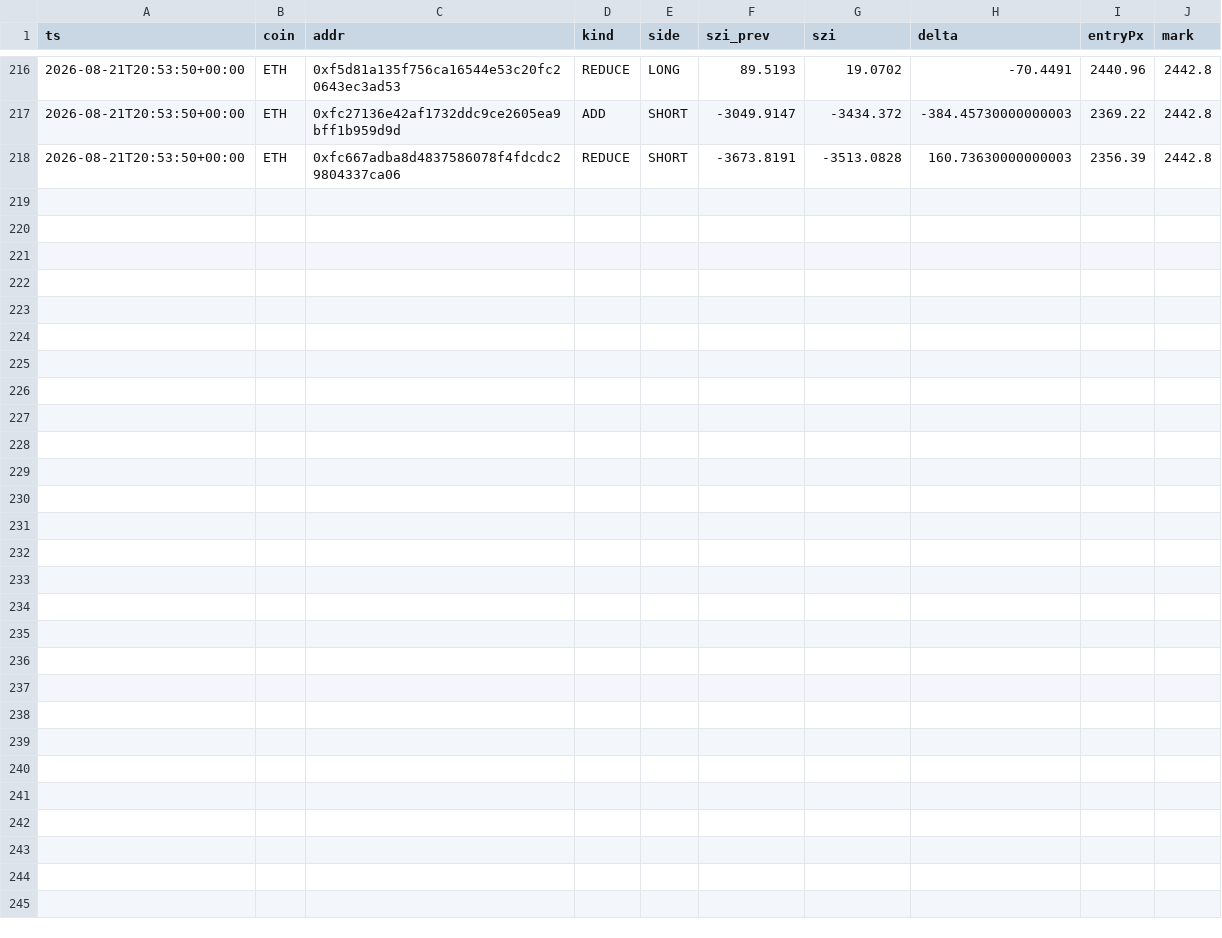
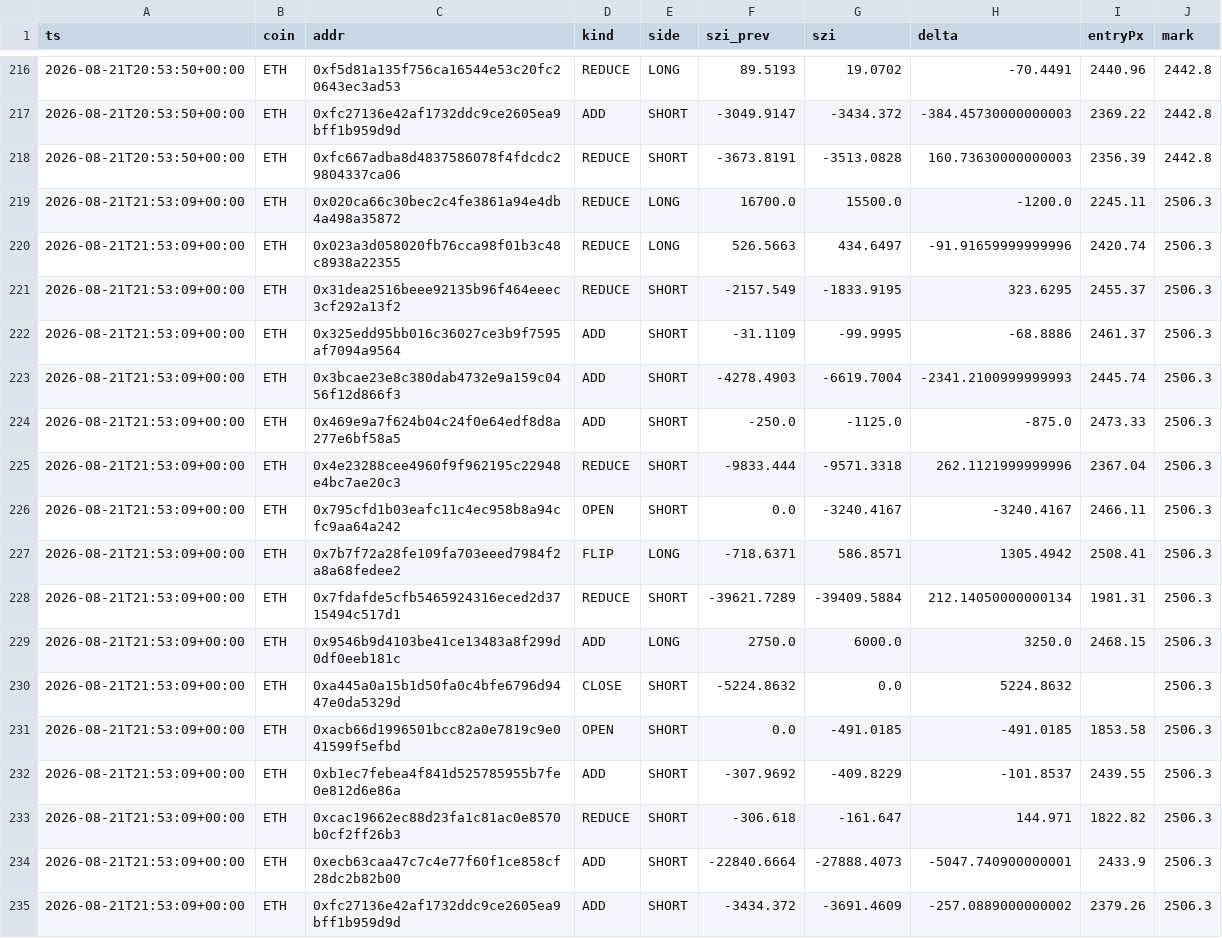
Before and after one commit to usa519831-tech/hl-whale-tracker, a CSV file: data/events_ETH.csv, drawn as a sheet; only a part is shown, gaps mark what is left out; the diff names each change by its address in the sheet, - before the commit and + after, or states it on an @@ line.

```diff
--- a/data/events_ETH.csv
+++ b/data/events_ETH.csv
+row 219: 2026-08-21T21:53:09+00:00 | ETH | 0x020ca66c30bec2c4fe3861a94e4db4a498a35872 | REDUCE | LONG | 16700.0 | 15500.0 | -1200.0 | 2245.11 | 2506.3
+row 220: 2026-08-21T21:53:09+00:00 | ETH | 0x023a3d058020fb76cca98f01b3c48c8938a22355 | REDUCE | LONG | 526.5663 | 434.6497 | -91.91659999999996 | 2420.74 | 2506.3
+row 221: 2026-08-21T21:53:09+00:00 | ETH | 0x31dea2516beee92135b96f464eeec3cf292a13f2 | REDUCE | SHORT | -2157.549 | -1833.9195 | 323.6295 | 2455.37 | 2506.3
+row 222: 2026-08-21T21:53:09+00:00 | ETH | 0x325edd95bb016c36027ce3b9f7595af7094a9564 | ADD | SHORT | -31.1109 | -99.9995 | -68.8886 | 2461.37 | 2506.3
+row 223: 2026-08-21T21:53:09+00:00 | ETH | 0x3bcae23e8c380dab4732e9a159c0456f12d866f3 | ADD | SHORT | -4278.4903 | -6619.7004 | -2341.2100999999993 | 2445.74 | 2506.3
+row 224: 2026-08-21T21:53:09+00:00 | ETH | 0x469e9a7f624b04c24f0e64edf8d8a277e6bf58a5 | ADD | SHORT | -250.0 | -1125.0 | -875.0 | 2473.33 | 2506.3
+row 225: 2026-08-21T21:53:09+00:00 | ETH | 0x4e23288cee4960f9f962195c22948e4bc7ae20c3 | REDUCE | SHORT | -9833.444 | -9571.3318 | 262.1121999999996 | 2367.04 | 2506.3
+row 226: 2026-08-21T21:53:09+00:00 | ETH | 0x795cfd1b03eafc11c4ec958b8a94cfc9aa64a242 | OPEN | SHORT | 0.0 | -3240.4167 | -3240.4167 | 2466.11 | 2506.3
+row 227: 2026-08-21T21:53:09+00:00 | ETH | 0x7b7f72a28fe109fa703eeed7984f2a8a68fedee2 | FLIP | LONG | -718.6371 | 586.8571 | 1305.4942 | 2508.41 | 2506.3
+row 228: 2026-08-21T21:53:09+00:00 | ETH | 0x7fdafde5cfb5465924316eced2d3715494c517d1 | REDUCE | SHORT | -39621.7289 | -39409.5884 | 212.14050000000134 | 1981.31 | 2506.3
+row 229: 2026-08-21T21:53:09+00:00 | ETH | 0x9546b9d4103be41ce13483a8f299d0df0eeb181c | ADD | LONG | 2750.0 | 6000.0 | 3250.0 | 2468.15 | 2506.3
+row 230: 2026-08-21T21:53:09+00:00 | ETH | 0xa445a0a15b1d50fa0c4bfe6796d9447e0da5329d | CLOSE | SHORT | -5224.8632 | 0.0 | 5224.8632 |  | 2506.3
+row 231: 2026-08-21T21:53:09+00:00 | ETH | 0xacb66d1996501bcc82a0e7819c9e041599f5efbd | OPEN | SHORT | 0.0 | -491.0185 | -491.0185 | 1853.58 | 2506.3
+row 232: 2026-08-21T21:53:09+00:00 | ETH | 0xb1ec7febea4f841d525785955b7fe0e812d6e86a | ADD | SHORT | -307.9692 | -409.8229 | -101.8537 | 2439.55 | 2506.3
+row 233: 2026-08-21T21:53:09+00:00 | ETH | 0xcac19662ec88d23fa1c81ac0e8570b0cf2ff26b3 | REDUCE | SHORT | -306.618 | -161.647 | 144.971 | 1822.82 | 2506.3
+row 234: 2026-08-21T21:53:09+00:00 | ETH | 0xecb63caa47c7c4e77f60f1ce858cf28dc2b82b00 | ADD | SHORT | -22840.6664 | -27888.4073 | -5047.740900000001 | 2433.9 | 2506.3
+row 235: 2026-08-21T21:53:09+00:00 | ETH | 0xfc27136e42af1732ddc9ce2605ea9bff1b959d9d | ADD | SHORT | -3434.372 | -3691.4609 | -257.0889000000002 | 2379.26 | 2506.3
```
Also changed, not shown: data/agg_SOL.csv, data/events_BTC.csv, 7 other files.
